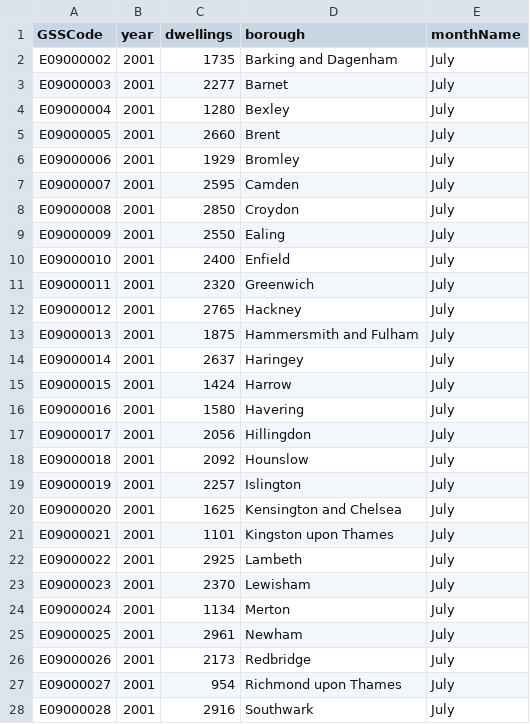
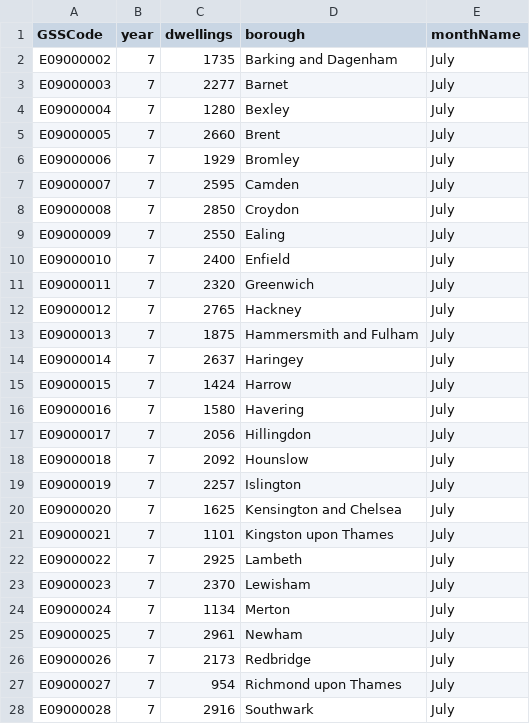
Before and after one commit to Didz12/datavis, a CSV file: sliderTest.csv, drawn as a sheet; only a part is shown; the diff covers the shown part only.

Commit message:
Update sliderTest.csv

```diff
--- a/sliderTest.csv
+++ b/sliderTest.csv
@@ -1,28 +1,28 @@
 GSSCode,year,dwellings,borough,monthName
-E09000002,2001,1735,Barking and Dagenham,July
-E09000003,2001,2277,Barnet,July
-E09000004,2001,1280,Bexley,July
-E09000005,2001,2660,Brent,July
-E09000006,2001,1929,Bromley,July
-E09000007,2001,2595,Camden,July
-E09000008,2001,2850,Croydon,July
-E09000009,2001,2550,Ealing,July
-E09000010,2001,2400,Enfield,July
-E09000011,2001,2320,Greenwich,July
-E09000012,2001,2765,Hackney,July
-E09000013,2001,1875,Hammersmith and Fulham,July
-E09000014,2001,2637,Haringey,July
-E09000015,2001,1424,Harrow,July
-E09000016,2001,1580,Havering,July
-E09000017,2001,2056,Hillingdon,July
-E09000018,2001,2092,Hounslow,July
-E09000019,2001,2257,Islington,July
-E09000020,2001,1625,Kensington and Chelsea,July
-E09000021,2001,1101,Kingston upon Thames,July
-E09000022,2001,2925,Lambeth,July
-E09000023,2001,2370,Lewisham,July
-E09000024,2001,1134,Merton,July
-E09000025,2001,2961,Newham,July
-E09000026,2001,2173,Redbridge,July
-E09000027,2001,954,Richmond upon Thames,July
-E09000028,2001,2916,Southwark,July
+E09000002,7,1735,Barking and Dagenham,July
+E09000003,7,2277,Barnet,July
+E09000004,7,1280,Bexley,July
+E09000005,7,2660,Brent,July
+E09000006,7,1929,Bromley,July
+E09000007,7,2595,Camden,July
+E09000008,7,2850,Croydon,July
+E09000009,7,2550,Ealing,July
+E09000010,7,2400,Enfield,July
+E09000011,7,2320,Greenwich,July
+E09000012,7,2765,Hackney,July
+E09000013,7,1875,Hammersmith and Fulham,July
+E09000014,7,2637,Haringey,July
+E09000015,7,1424,Harrow,July
+E09000016,7,1580,Havering,July
+E09000017,7,2056,Hillingdon,July
+E09000018,7,2092,Hounslow,July
+E09000019,7,2257,Islington,July
+E09000020,7,1625,Kensington and Chelsea,July
+E09000021,7,1101,Kingston upon Thames,July
+E09000022,7,2925,Lambeth,July
+E09000023,7,2370,Lewisham,July
+E09000024,7,1134,Merton,July
+E09000025,7,2961,Newham,July
+E09000026,7,2173,Redbridge,July
+E09000027,7,954,Richmond upon Thames,July
+E09000028,7,2916,Southwark,July
```
Also changed, not shown: 7 edited cells elsewhere in this file.
